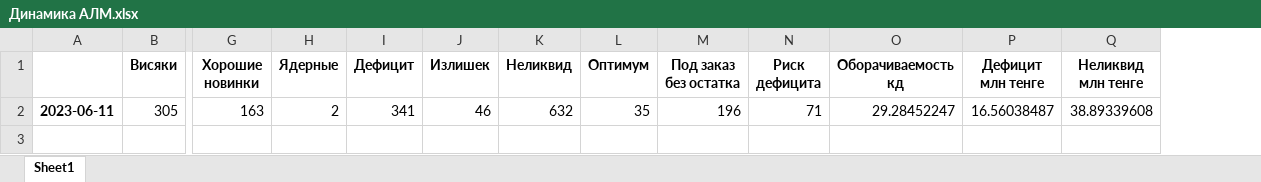
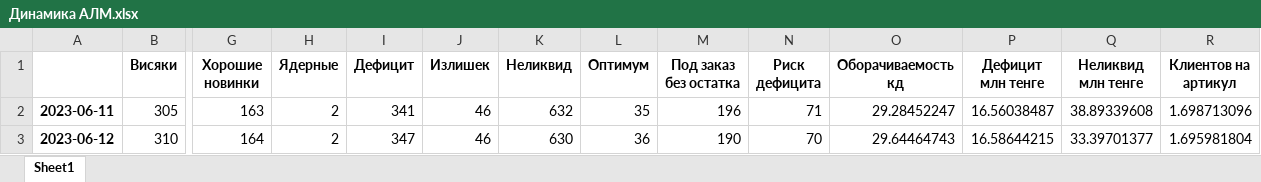
Before and after one commit to killri/sf_data_science, an Excel workbook: DS_Mystery/Asia stock management/Динамика АЛМ.xlsx, sheet Sheet1, drawn as a sheet; only a part is shown, gaps mark what is left out; values as stored, in another font and other column widths than the file's, no borders; rows hold the shown columns only; the diff names each change by its address in the sheet, - before the commit and + after, or states it on an @@ line.

```diff
--- a/DS_Mystery/Asia stock management/Динамика АЛМ.xlsx (sheet Sheet1)
+++ b/DS_Mystery/Asia stock management/Динамика АЛМ.xlsx (sheet Sheet1)
+column R (Клиентов на артикул), row 2: 1.698713096
+row 3: 2023-06-12 | 310 | 164 | 2 | 347 | 46 | 630 | 36 | 190 | 70 | 29.64464743 | 16.58644215 | 33.39701377 | 1.695981804
```
Also changed, not shown: DS_Mystery/Asia stock management/data/Загрузка продажи АЛМ.xlsx, DS_Mystery/Asia stock management/data/Загрузка продажи ШМТ.xlsx, 40 other files.
